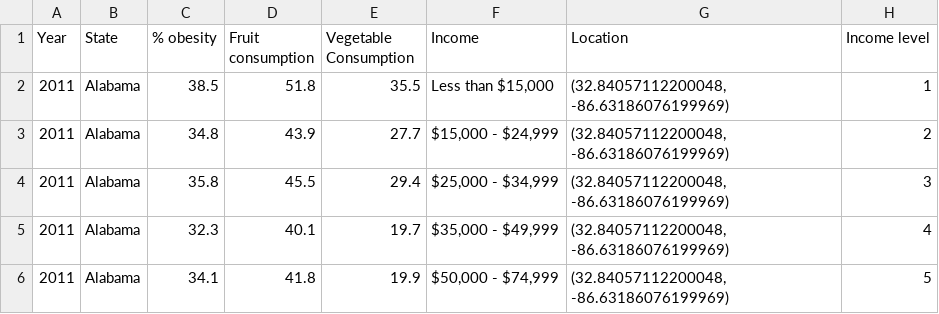
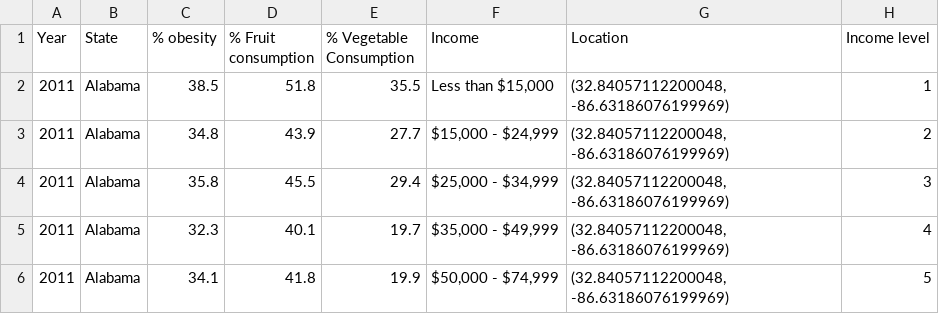
Before and after one commit to calipark1213/3340FinalProject, a CSV file: data_prime.csv, drawn as a sheet; only a part is shown.

Commit message:
Update data_prime.csv

```diff
--- a/data_prime.csv
+++ b/data_prime.csv
@@ -1,2 +1,2 @@
-Year,State,% obesity,Fruit consumption, Vegetable Consumption, Income, Location, Income level
+Year, State, % obesity, % Fruit consumption, % Vegetable Consumption, Income, Location, Income level
 2011,Alabama,38.5,51.8,35.5,"Less than $15,000","(32.84057112200048, -86.63186076199969)",1
```
